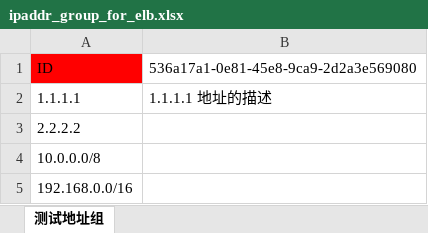
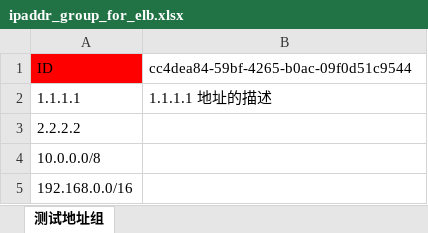
Before and after one commit to DesistDaydream/huaweicloud-openapi, an Excel workbook: ipaddr_group_for_elb.xlsx, sheet 测试地址组, drawn as a sheet; values as stored, in another font and other column widths than the file's, no borders; the diff names each change by its address in the sheet, - before the commit and + after, or states it on an @@ line.

```diff
--- a/ipaddr_group_for_elb.xlsx (sheet 测试地址组)
+++ b/ipaddr_group_for_elb.xlsx (sheet 测试地址组)
-B1: 536a17a1-0e81-45e8-9ca9-2d2a3e569080
+B1: cc4dea84-59bf-4265-b0ac-09f0d51c9544
```
Also changed, not shown: 6 other files.
